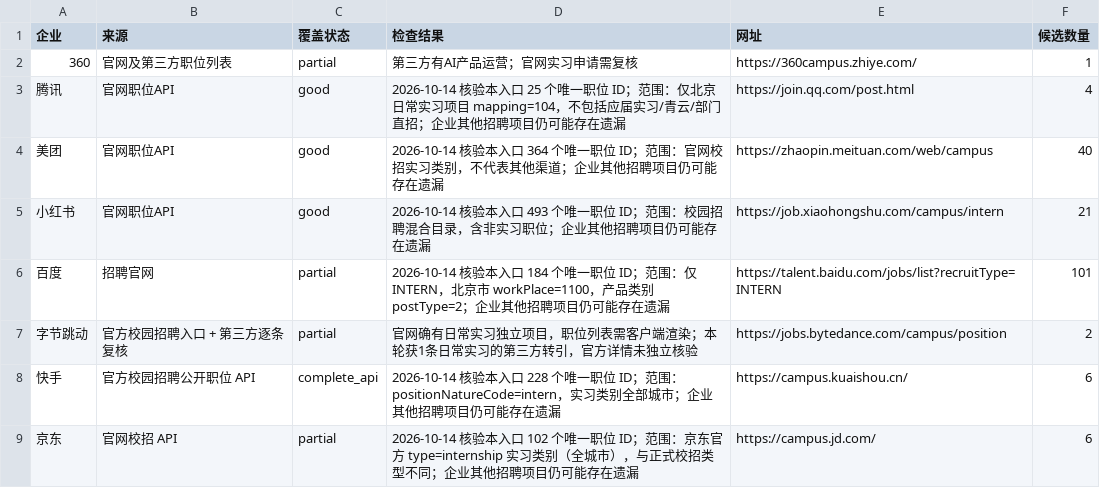
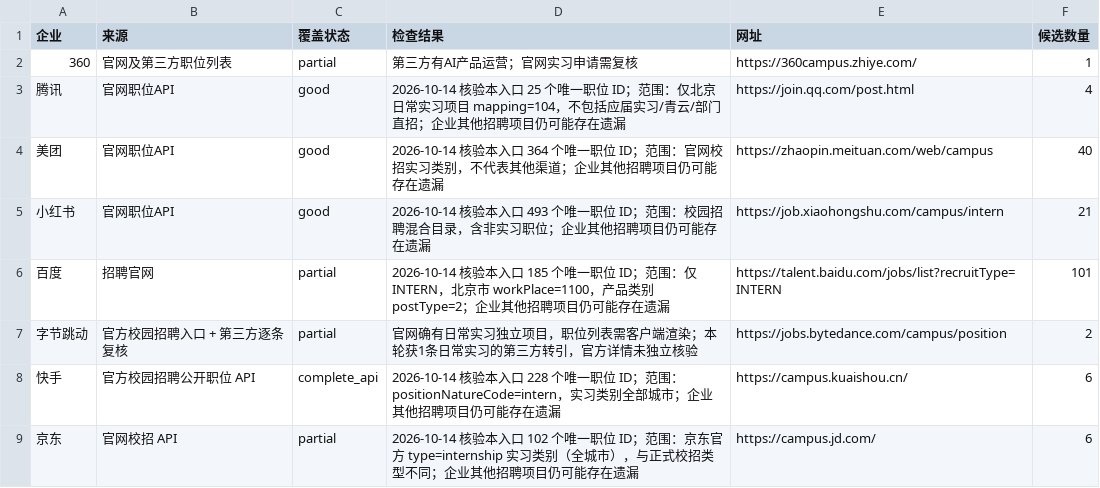
Before and after one commit to a853255726-liu/ai-product-intern-radar, a CSV file: company_coverage.csv, drawn as a sheet; only a part is shown; the diff covers the shown part only.

```diff
--- a/company_coverage.csv
+++ b/company_coverage.csv
@@ -5,3 +5,3 @@
 小红书,官网职位API,good,2026-10-14 核验本入口 493 个唯一职位 ID；范围：校园招聘混合目录，含非实习职位；企业其他招聘项目仍可能存在遗漏,https://job.xiaohongshu.com/campus/intern,21
-百度,招聘官网,partial,2026-10-14 核验本入口 184 个唯一职位 ID；范围：仅 INTERN，北京市 workPlace=1100，产品类别 postType=2；企业其他招聘项目仍可能存在遗漏,https://talent.baidu.com/jobs/list?recruitType=INTERN,101
+百度,招聘官网,partial,2026-10-14 核验本入口 185 个唯一职位 ID；范围：仅 INTERN，北京市 workPlace=1100，产品类别 postType=2；企业其他招聘项目仍可能存在遗漏,https://talent.baidu.com/jobs/list?recruitType=INTERN,101
 字节跳动,官方校园招聘入口 + 第三方逐条复核,partial,官网确有日常实习独立项目，职位列表需客户端渲染；本轮获1条日常实习的第三方转引，官方详情未独立核验,https://jobs.bytedance.com/campus/position,2
```
Also changed, not shown: 9 edited cells elsewhere in this file, jobs.csv, 3 other files.
